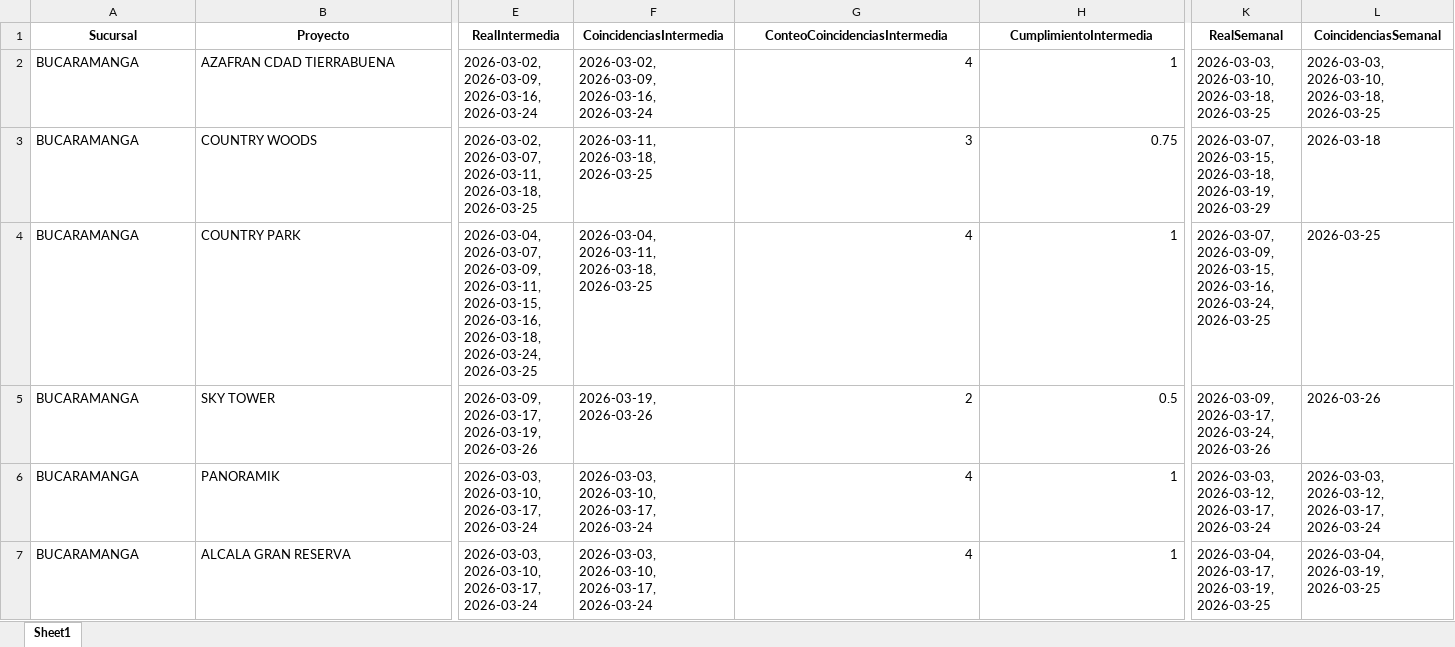
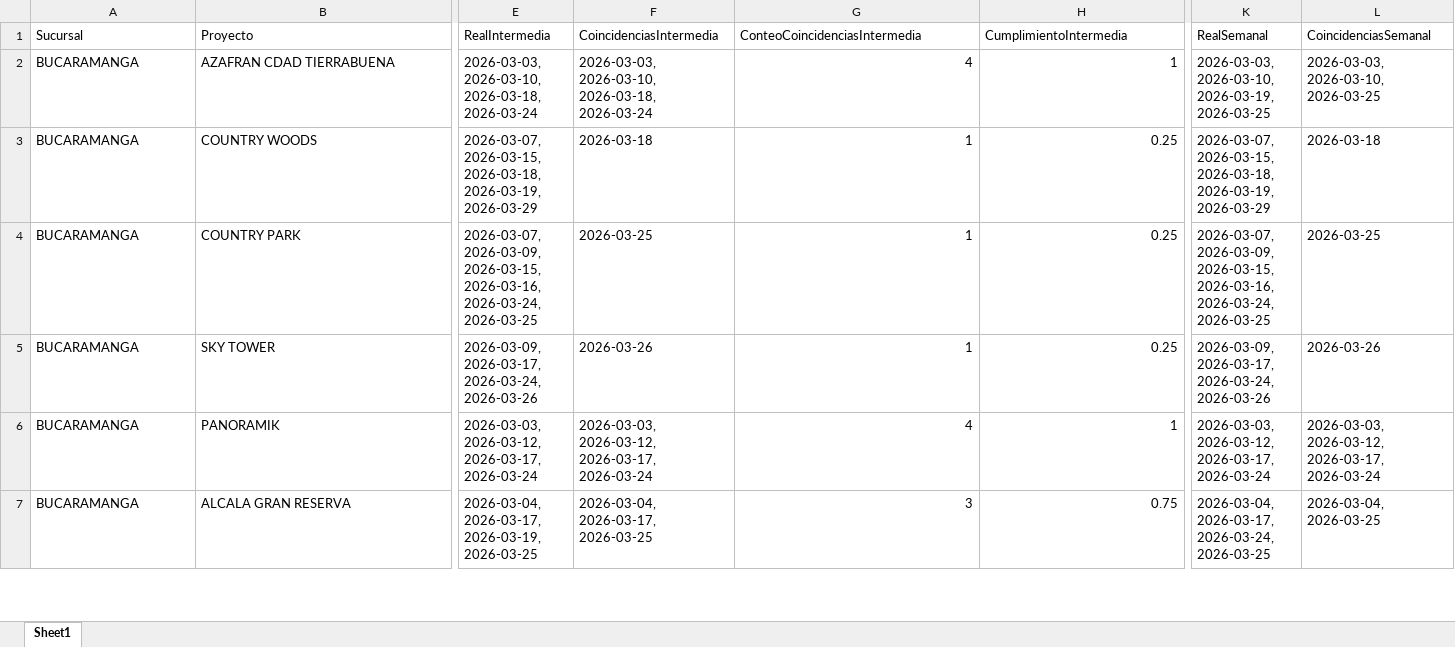
Before and after one commit to leanmarval-ui/CumplimientoActasBucaramanga, an Excel workbook: output/resumen_filtrado.xlsx, sheet Sheet1, drawn as a sheet; only a part is shown, gaps mark what is left out; values as stored, in another font and other column widths than the file's, no borders; the diff covers the shown part only; the diff names each change by its address in the sheet, - before the commit and + after, or states it on an @@ line.

```diff
--- a/output/resumen_filtrado.xlsx (sheet Sheet1)
+++ b/output/resumen_filtrado.xlsx (sheet Sheet1)
@@ A1:L1 bold: on → off, alignment: center → left @@
-E2 (RealIntermedia): 2026-03-02, 2026-03-09, 2026-03-16, 2026-03-24
+E2 (RealIntermedia): 2026-03-03, 2026-03-10, 2026-03-18, 2026-03-24
-F2 (CoincidenciasIntermedia): 2026-03-02, 2026-03-09, 2026-03-16, 2026-03-24
+F2 (CoincidenciasIntermedia): 2026-03-03, 2026-03-10, 2026-03-18, 2026-03-24
-K2 (RealSemanal): 2026-03-03, 2026-03-10, 2026-03-18, 2026-03-25
+K2 (RealSemanal): 2026-03-03, 2026-03-10, 2026-03-19, 2026-03-25
-L2 (CoincidenciasSemanal): 2026-03-03, 2026-03-10, 2026-03-18, 2026-03-25
+L2 (CoincidenciasSemanal): 2026-03-03, 2026-03-10, 2026-03-25
-E3 (RealIntermedia): 2026-03-02, 2026-03-07, 2026-03-11, 2026-03-18, 2026-03-25
+E3 (RealIntermedia): 2026-03-07, 2026-03-15, 2026-03-18, 2026-03-19, 2026-03-29
-F3 (CoincidenciasIntermedia): 2026-03-11, 2026-03-18, 2026-03-25
+F3 (CoincidenciasIntermedia): 2026-03-18
-G3 (ConteoCoincidenciasIntermedia): 3
+G3 (ConteoCoincidenciasIntermedia): 1
-H3 (CumplimientoIntermedia): 0.75
+H3 (CumplimientoIntermedia): 0.25
-E4 (RealIntermedia): 2026-03-04, 2026-03-07, 2026-03-09, 2026-03-11, 2026-03-15, 2026-03-16, 2026-03-18, 2026-03-24, 2026-03-25
+E4 (RealIntermedia): 2026-03-07, 2026-03-09, 2026-03-15, 2026-03-16, 2026-03-24, 2026-03-25
-F4 (CoincidenciasIntermedia): 2026-03-04, 2026-03-11, 2026-03-18, 2026-03-25
+F4 (CoincidenciasIntermedia): 2026-03-25
-G4 (ConteoCoincidenciasIntermedia): 4
+G4 (ConteoCoincidenciasIntermedia): 1
-H4 (CumplimientoIntermedia): 1
+H4 (CumplimientoIntermedia): 0.25
-E5 (RealIntermedia): 2026-03-09, 2026-03-17, 2026-03-19, 2026-03-26
+E5 (RealIntermedia): 2026-03-09, 2026-03-17, 2026-03-24, 2026-03-26
-F5 (CoincidenciasIntermedia): 2026-03-19, 2026-03-26
+F5 (CoincidenciasIntermedia): 2026-03-26
-G5 (ConteoCoincidenciasIntermedia): 2
+G5 (ConteoCoincidenciasIntermedia): 1
-H5 (CumplimientoIntermedia): 0.5
+H5 (CumplimientoIntermedia): 0.25
-E6 (RealIntermedia): 2026-03-03, 2026-03-10, 2026-03-17, 2026-03-24
+E6 (RealIntermedia): 2026-03-03, 2026-03-12, 2026-03-17, 2026-03-24
-F6 (CoincidenciasIntermedia): 2026-03-03, 2026-03-10, 2026-03-17, 2026-03-24
+F6 (CoincidenciasIntermedia): 2026-03-03, 2026-03-12, 2026-03-17, 2026-03-24
-E7 (RealIntermedia): 2026-03-03, 2026-03-10, 2026-03-17, 2026-03-24
+E7 (RealIntermedia): 2026-03-04, 2026-03-17, 2026-03-19, 2026-03-25
-F7 (CoincidenciasIntermedia): 2026-03-03, 2026-03-10, 2026-03-17, 2026-03-24
+F7 (CoincidenciasIntermedia): 2026-03-04, 2026-03-17, 2026-03-25
-G7 (ConteoCoincidenciasIntermedia): 4
+G7 (ConteoCoincidenciasIntermedia): 3
-H7 (CumplimientoIntermedia): 1
+H7 (CumplimientoIntermedia): 0.75
-K7 (RealSemanal): 2026-03-04, 2026-03-17, 2026-03-19, 2026-03-25
+K7 (RealSemanal): 2026-03-04, 2026-03-17, 2026-03-24, 2026-03-25
-L7 (CoincidenciasSemanal): 2026-03-04, 2026-03-19, 2026-03-25
+L7 (CoincidenciasSemanal): 2026-03-04, 2026-03-25
```
Also changed, not shown: 20 edited cells and cell formats elsewhere in this sheet, output/calendario_comparado.xlsx, output/calendario_real.xlsx, 4 other files.
